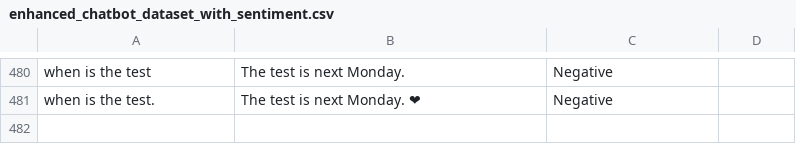
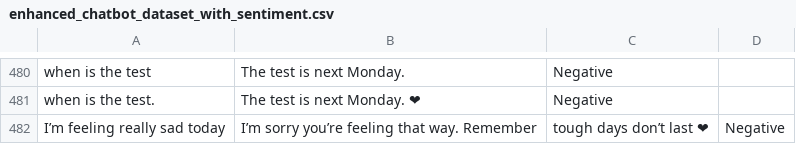
Before and after one commit to SIVA-4248/Ai-Chatbot, a CSV file: enhanced_chatbot_dataset_with_sentiment.csv, drawn as a sheet; only a part is shown, gaps mark what is left out; the diff names each change by its address in the sheet, - before the commit and + after, or states it on an @@ line.

Commit message:
Update enhanced_chatbot_dataset_with_sentiment.csv

```diff
--- a/enhanced_chatbot_dataset_with_sentiment.csv
+++ b/enhanced_chatbot_dataset_with_sentiment.csv
+row 482: I’m feeling really sad today | I’m sorry you’re feeling that way. Remember | tough days don’t last ❤ | Negative
```
